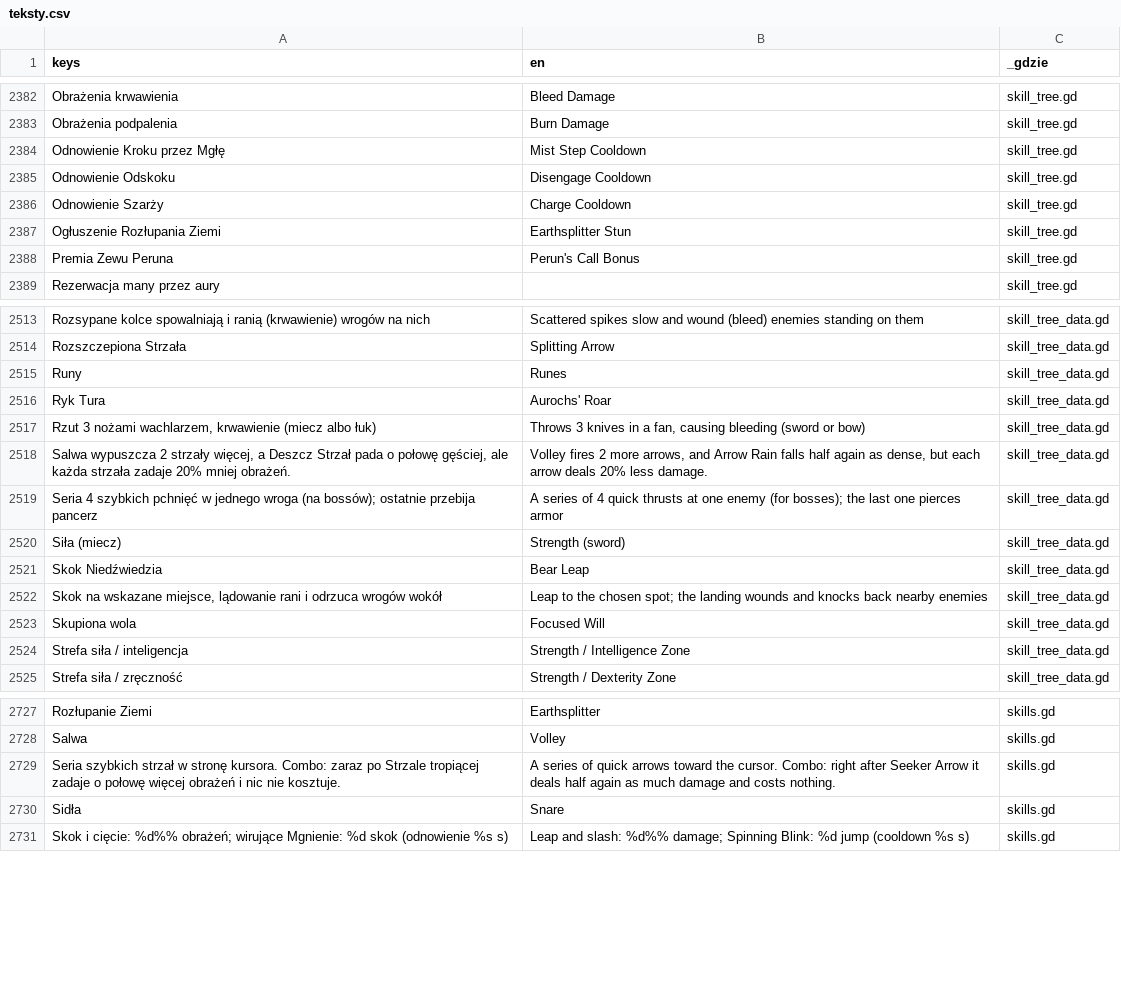
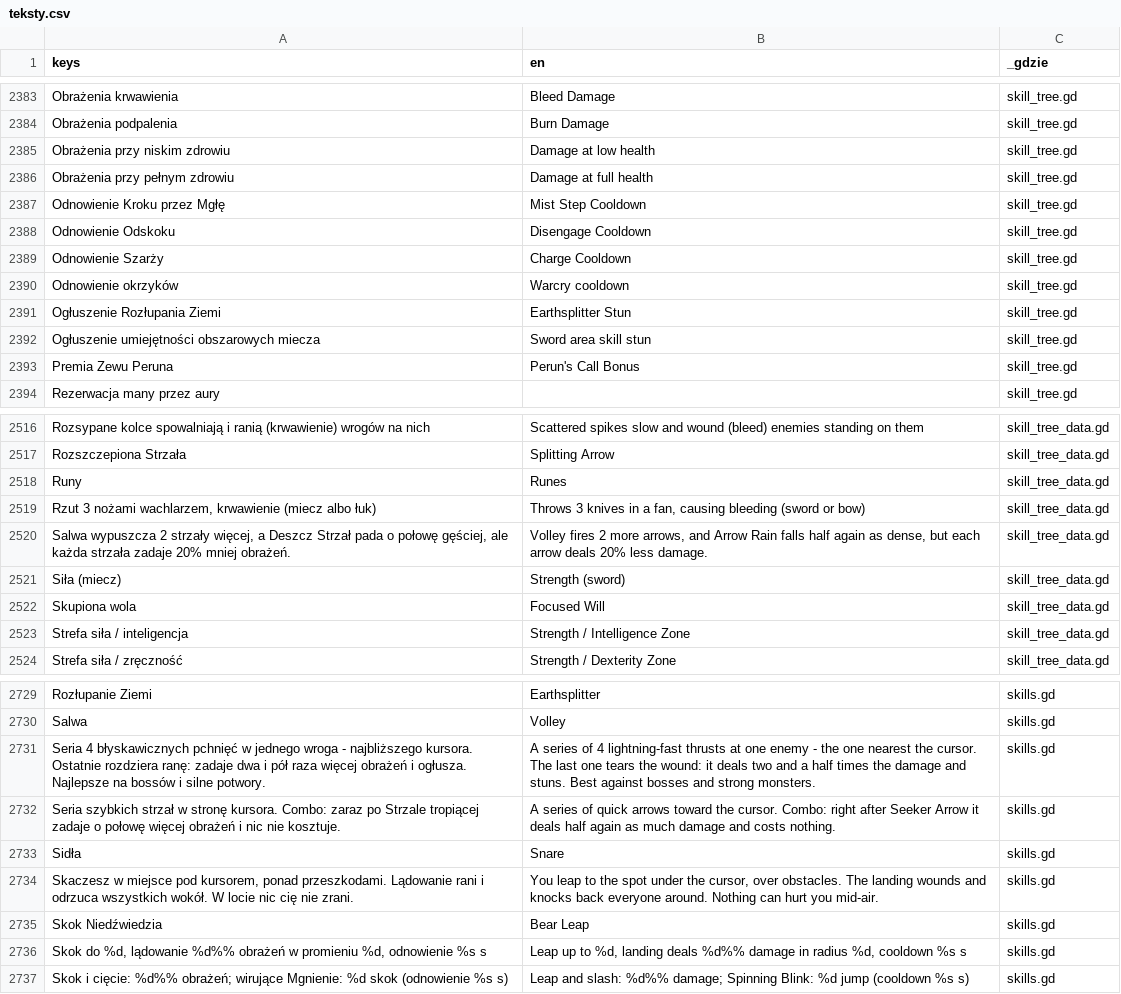
Before and after one commit to slota145/Watra, a CSV file: translations/teksty.csv, drawn as a sheet; only a part is shown, gaps mark what is left out; removed rows and columns are numbered as before the commit, all else as after; the diff covers the shown part only; the diff names each change by its address in the sheet, - before the commit and + after, or states it on an @@ line.

```diff
--- a/translations/teksty.csv
+++ b/translations/teksty.csv
+row 2385: Obrażenia przy niskim zdrowiu | Damage at low health | skill_tree.gd
+row 2386: Obrażenia przy pełnym zdrowiu | Damage at full health | skill_tree.gd
+row 2390: Odnowienie okrzyków | Warcry cooldown | skill_tree.gd
+row 2392: Ogłuszenie umiejętności obszarowych miecza | Sword area skill stun | skill_tree.gd
-row 2516: Ryk Tura | Aurochs' Roar | skill_tree_data.gd
-row 2519: Seria 4 szybkich pchnięć w jednego wroga (na bossów); ostatnie przebija pancerz | A series of 4 quick thrusts at one enemy (for bosses); the last one pierces armor | skill_tree_data.gd
-row 2521: Skok Niedźwiedzia | Bear Leap | skill_tree_data.gd
-row 2522: Skok na wskazane miejsce, lądowanie rani i odrzuca wrogów wokół | Leap to the chosen spot; the landing wounds and knocks back nearby enemies | skill_tree_data.gd
+row 2731: Seria 4 błyskawicznych pchnięć w jednego wroga - najbliższego kursora. Ostatnie rozdziera ranę: zadaje dwa i pół raza więcej obrażeń i ogłusza. Najlepsze na bossów i silne potwory. | A series of 4 lightning-fast thrusts at one enemy - the one nearest the cursor. The last one tears the wound: it deals two and a half times the damage and stuns. Best against bosses and strong monsters. | skills.gd
+row 2734: Skaczesz w miejsce pod kursorem, ponad przeszkodami. Lądowanie rani i odrzuca wszystkich wokół. W locie nic cię nie zrani. | You leap to the spot under the cursor, over obstacles. The landing wounds and knocks back everyone around. Nothing can hurt you mid-air. | skills.gd
+row 2735: Skok Niedźwiedzia | Bear Leap | skills.gd
+row 2736: Skok do %d, lądowanie %d%% obrażeń w promieniu %d, odnowienie %s s | Leap up to %d, landing deals %d%% damage in radius %d, cooldown %s s | skills.gd
```
Also changed, not shown: 22 added rows, 6 removed rows and 6 edited cells elsewhere in this file, 36 other files.
